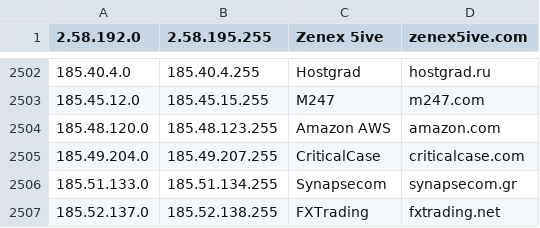
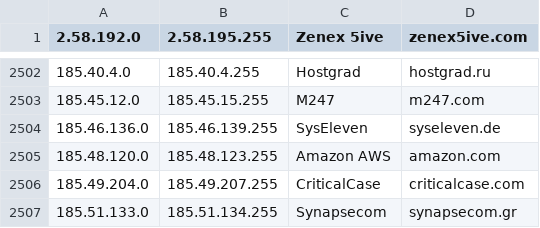
Before and after one commit to austintoot40/pokemon-showdown, a CSV file: config/datacenters.csv, drawn as a sheet; only a part is shown, gaps mark what is left out; the shorter side is filled out with more unchanged rows.

```diff
--- a/config/datacenters.csv
+++ b/config/datacenters.csv
@@ -2503,2 +2503,3 @@
 185.45.12.0,185.45.15.255,M247,m247.com
+185.46.136.0,185.46.139.255,SysEleven,syseleven.de
 185.48.120.0,185.48.123.255,Amazon AWS,amazon.com
```
Also changed, not shown: config/hosts.csv.
